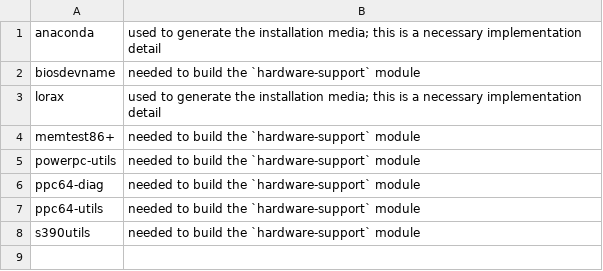
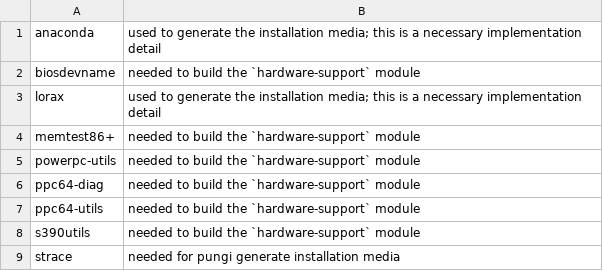
Before and after one commit to fedora-modularity/hp, a CSV file: bootstrap.csv, drawn as a sheet; the diff names each change by its address in the sheet, - before the commit and + after, or states it on an @@ line.

Commit message:
Making sure strace is in bootstrap
Pungi requires it for runroot tasks.

Signed-off-by: Petr Šabata <contyk@redhat.com>

```diff
--- a/bootstrap.csv
+++ b/bootstrap.csv
+row 9: strace | needed for pungi generate installation media
```
Also changed, not shown: 1 other file.
